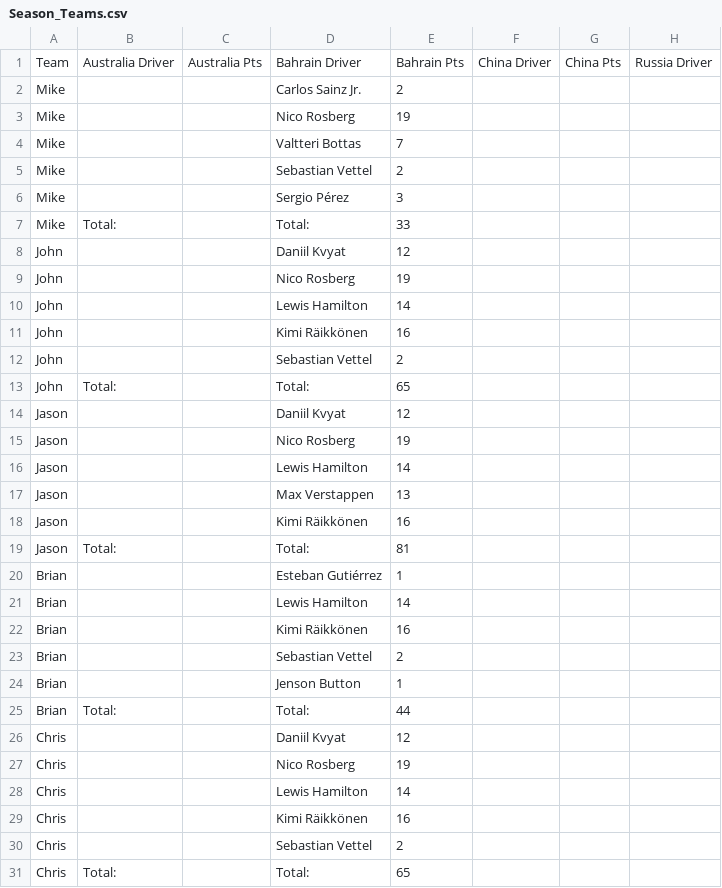
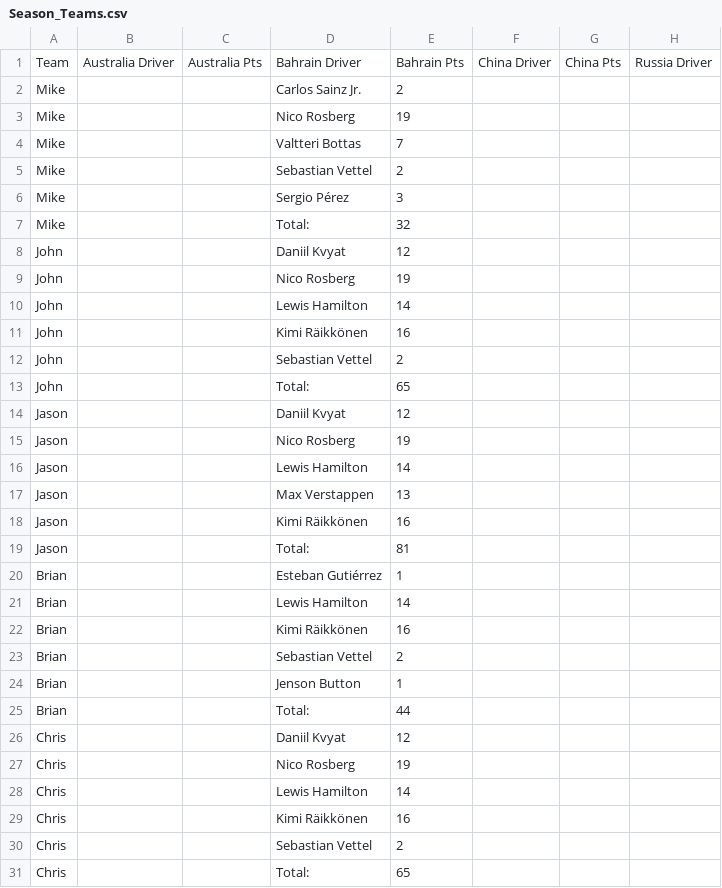
Before and after one commit to jankcious/fantasy-formula-one, a CSV file: Season_Teams.csv, drawn as a sheet; only a part is shown; the diff names each change by its address in the sheet, - before the commit and + after, or states it on an @@ line.

```diff
--- a/Season_Teams.csv
+++ b/Season_Teams.csv
-B7: Total:
+B7: (empty)
-E7: 33
+E7: 32
-B13: Total:
+B13: (empty)
-B19: Total:
+B19: (empty)
-B25: Total:
+B25: (empty)
-B31: Total:
+B31: (empty)
```
Also changed, not shown: Season_Drivers.csv, 4 other files.
